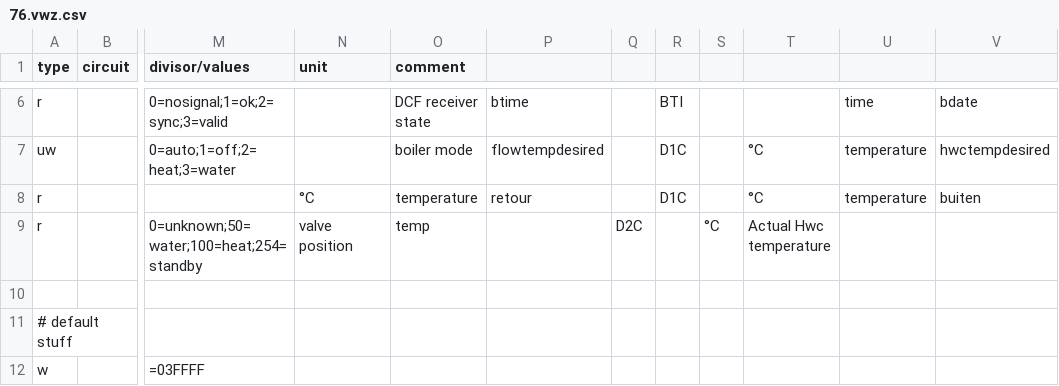
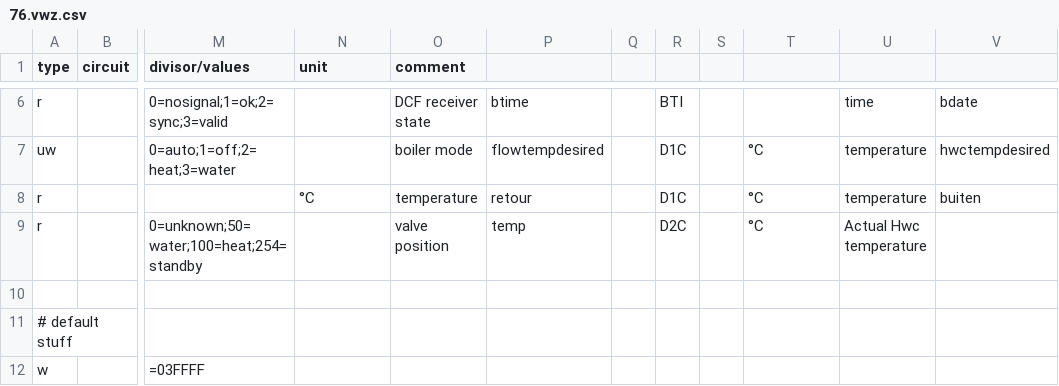
Before and after one commit to stgm/ebus.github.io, a CSV file: en/vaillant/76.vwz.csv, drawn as a sheet; only a part is shown, gaps mark what is left out; the diff names each change by its address in the sheet, - before the commit and + after, or states it on an @@ line.

Commit message:
Update 76.vwz.csv

```diff
--- a/en/vaillant/76.vwz.csv
+++ b/en/vaillant/76.vwz.csv
-N9 (unit): valve position
+N9 (unit): (empty)
-O9 (comment): temp
+O9 (comment): valve position
-P9: (empty)
+P9: temp
-Q9: D2C
+Q9: (empty)
-R9: (empty)
+R9: D2C
-S9: °C
+S9: (empty)
-T9: Actual Hwc temperature
+T9: °C
-U9: (empty)
+U9: Actual Hwc temperature
```
